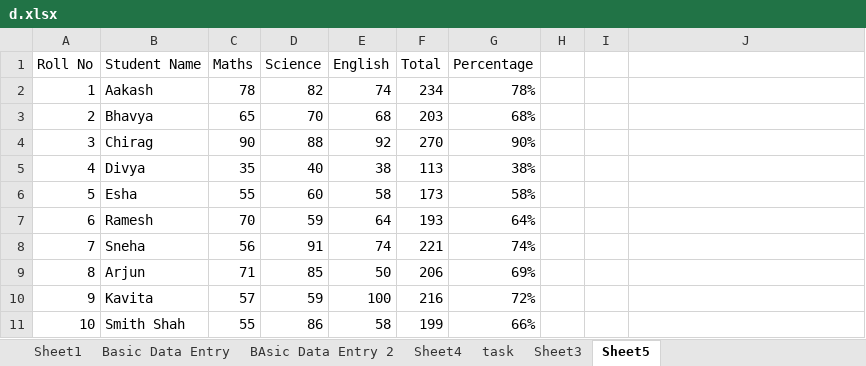
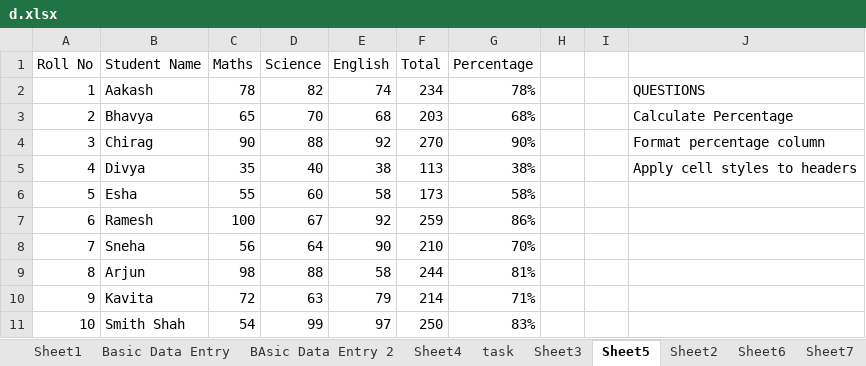
Before and after one commit to gehlotdhairya2-droid/Data-Analytics, an Excel workbook: d.xlsx, sheet Sheet5, drawn as a sheet; only a part is shown; values as stored, in another font and other column widths than the file's, no cell formats; the diff covers the shown part only; the diff names each change by its address in the sheet, - before the commit and + after, or states it on an @@ line.

```diff
--- a/d.xlsx (sheet Sheet5)
+++ b/d.xlsx (sheet Sheet5)
+sheet tab: Sheet2
+sheet tab: Sheet6
+sheet tab: Sheet7
-J2: (empty)
+J2: QUESTIONS
-J3: (empty)
+J3: Calculate Percentage
-J4: (empty)
+J4: Format percentage column
-J5: (empty)
+J5: Apply cell styles to headers
-C7 (Maths): 70
+C7 (Maths): 100
-D7 (Science): 59
+D7 (Science): 67
-E7 (English): 64
+E7 (English): 92
-F7 (Total): 193
+F7 (Total): 259
-G7 (Percentage): 64%
+G7 (Percentage): 86%
-D8 (Science): 91
+D8 (Science): 64
-E8 (English): 74
+E8 (English): 90
-F8 (Total): 221
+F8 (Total): 210
-G8 (Percentage): 74%
+G8 (Percentage): 70%
-C9 (Maths): 71
+C9 (Maths): 98
-D9 (Science): 85
+D9 (Science): 88
-E9 (English): 50
+E9 (English): 58
-F9 (Total): 206
+F9 (Total): 244
-G9 (Percentage): 69%
+G9 (Percentage): 81%
-C10 (Maths): 57
+C10 (Maths): 72
-D10 (Science): 59
+D10 (Science): 63
-E10 (English): 100
+E10 (English): 79
-F10 (Total): 216
+F10 (Total): 214
-G10 (Percentage): 72%
+G10 (Percentage): 71%
-C11 (Maths): 55
+C11 (Maths): 54
-D11 (Science): 86
+D11 (Science): 99
-E11 (English): 58
+E11 (English): 97
-F11 (Total): 199
+F11 (Total): 250
-G11 (Percentage): 66%
+G11 (Percentage): 83%
```
Also changed, not shown: 50 edited cells elsewhere in this sheet, sheet task, sheet Sheet3, other sheet tabs, cell formats, formulas that keep their value, charts or pictures, 3 other files.
